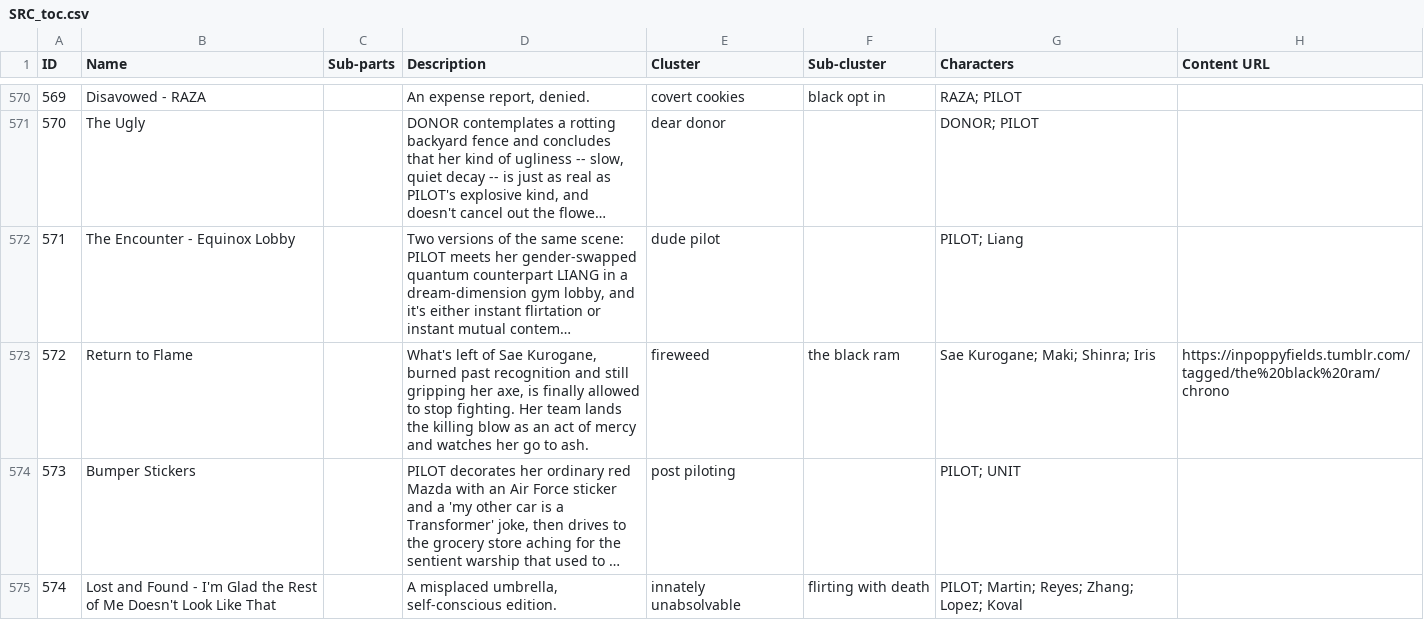
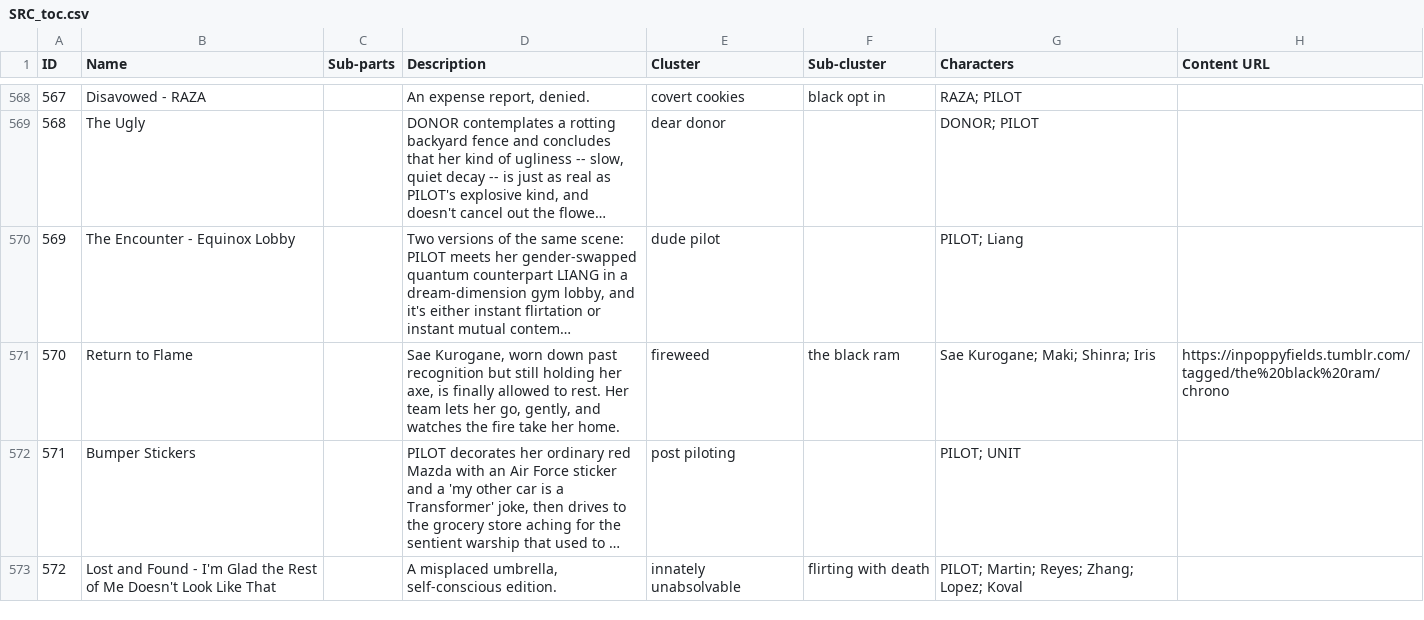
Before and after one commit to ProgrammingInPoppyFields/poppyverse-interactive-map, a CSV file: SRC_toc.csv, drawn as a sheet; only a part is shown, gaps mark what is left out; long unchanged cells end in …; addresses are those after the commit; the diff covers the shown part only; the diff names each change by its address in the sheet, - before the commit and + after, or states it on an @@ line.

```diff
--- a/SRC_toc.csv
+++ b/SRC_toc.csv
@@ column A (ID) renumbered from row 554 down @@
-D571 (Description): What's left of Sae Kurogane, burned past recognition and still gripping her axe, is finally allowed to stop fighting. Her team lands the killing blow as an act of mercy and watches her go to ash.
+D571 (Description): Sae Kurogane, worn down past recognition but still holding her axe, is finally allowed to rest. Her team lets her go, gently, and watches the fire take her home.
```
Also changed, not shown: 2 removed rows and 7 edited cells elsewhere in this file, 2 other files.
